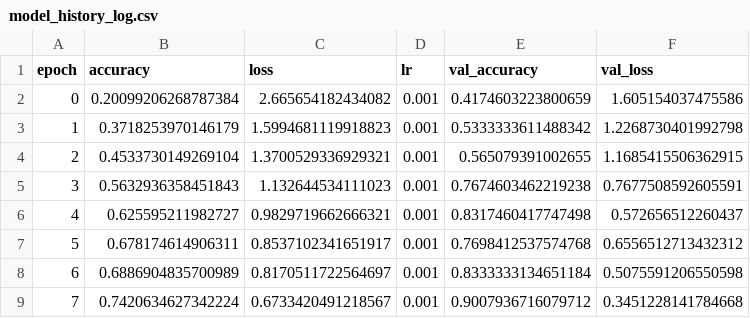
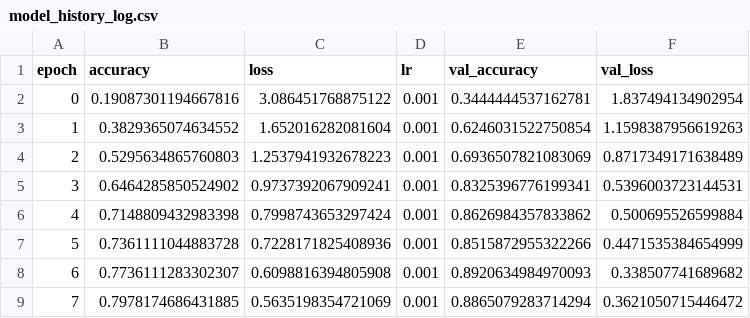
Before and after one commit to fdxs-alt/fish-cnn, a CSV file: model/model_history_log.csv, drawn as a sheet; only a part is shown; the diff covers the shown part only.

Commit message:
model training

```diff
--- a/model/model_history_log.csv
+++ b/model/model_history_log.csv
@@ -1,9 +1,9 @@
 epoch,accuracy,loss,lr,val_accuracy,val_loss
-0,0.20099206268787384,2.665654182434082,0.001,0.4174603223800659,1.605154037475586
-1,0.3718253970146179,1.5994681119918823,0.001,0.5333333611488342,1.2268730401992798
-2,0.4533730149269104,1.3700529336929321,0.001,0.565079391002655,1.1685415506362915
-3,0.5632936358451843,1.132644534111023,0.001,0.7674603462219238,0.7677508592605591
-4,0.625595211982727,0.9829719662666321,0.001,0.8317460417747498,0.572656512260437
-5,0.678174614906311,0.8537102341651917,0.001,0.7698412537574768,0.6556512713432312
-6,0.6886904835700989,0.8170511722564697,0.001,0.8333333134651184,0.5075591206550598
-7,0.7420634627342224,0.6733420491218567,0.001,0.9007936716079712,0.3451228141784668
+0,0.19087301194667816,3.086451768875122,0.001,0.3444444537162781,1.837494134902954
+1,0.3829365074634552,1.652016282081604,0.001,0.6246031522750854,1.1598387956619263
+2,0.5295634865760803,1.2537941932678223,0.001,0.6936507821083069,0.8717349171638489
+3,0.6464285850524902,0.9737392067909241,0.001,0.8325396776199341,0.5396003723144531
+4,0.7148809432983398,0.7998743653297424,0.001,0.8626984357833862,0.500695526599884
+5,0.7361111044883728,0.7228171825408936,0.001,0.8515872955322266,0.4471535384654999
+6,0.7736111283302307,0.6098816394805908,0.001,0.8920634984970093,0.338507741689682
+7,0.7978174686431885,0.5635198354721069,0.001,0.8865079283714294,0.3621050715446472
```
Also changed, not shown: 48 edited cells elsewhere in this file, 53 other files.
